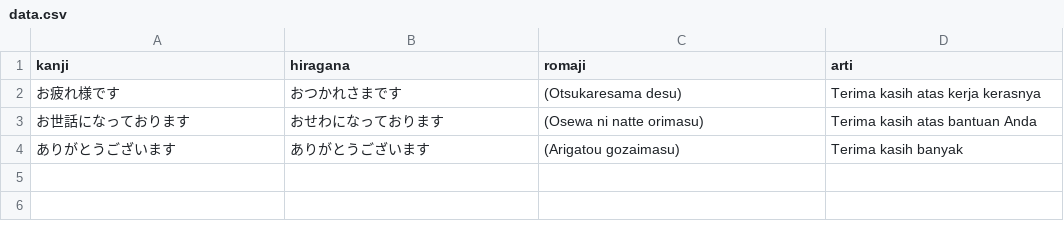
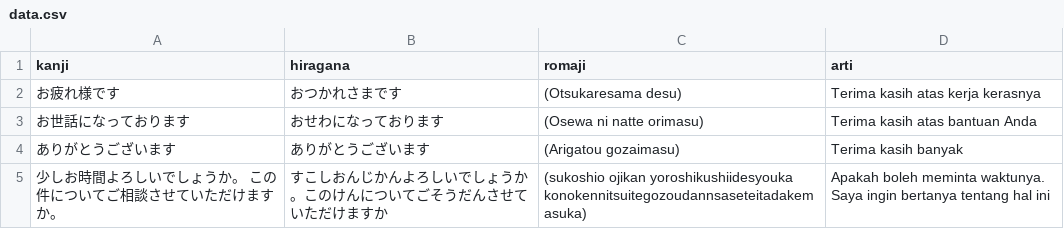
Before and after one commit to HivanA98/Keigo-Kaiwa, a CSV file: data.csv, drawn as a sheet; the diff names each change by its address in the sheet, - before the commit and + after, or states it on an @@ line.

Commit message:
Update keigo v.1.0.1

```diff
--- a/data.csv
+++ b/data.csv
+row 5: 少しお時間よろしいでしょうか。 この件についてご相談させていただけますか。 | すこしおんじかんよろしいでしょうか。このけんについてごそうだんさせていただけますか | (sukoshio ojikan yoroshikushiidesyouka konokennitsuitegozoudannsaseteitadakemasuka) | Apakah boleh meminta waktunya. Saya ingin bertanya tentang hal ini
```
